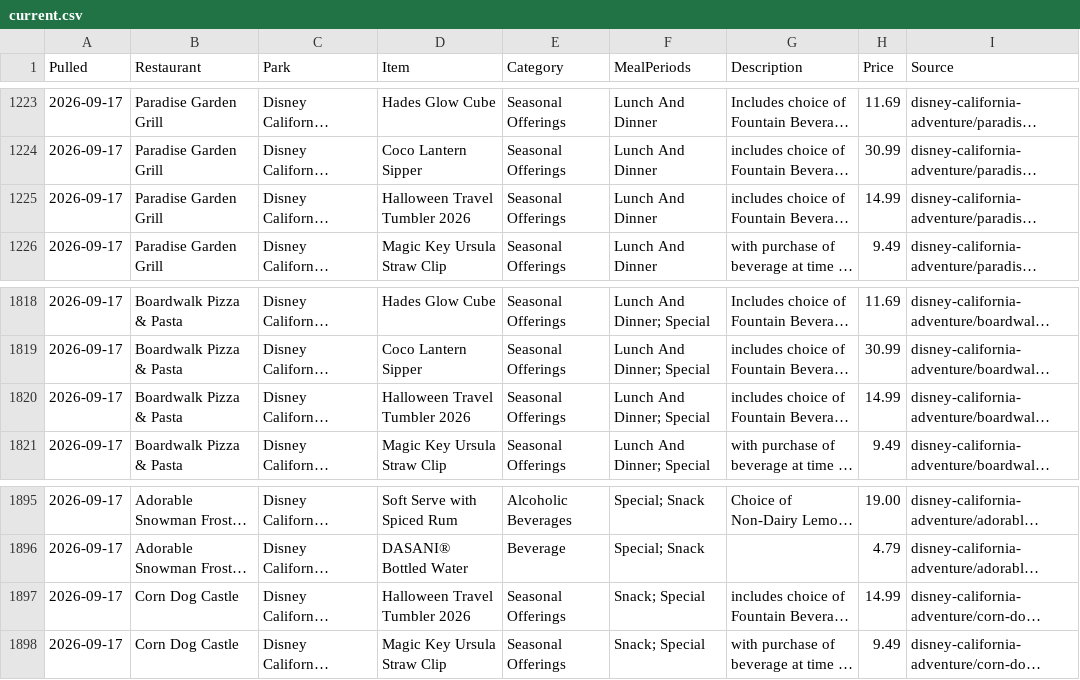
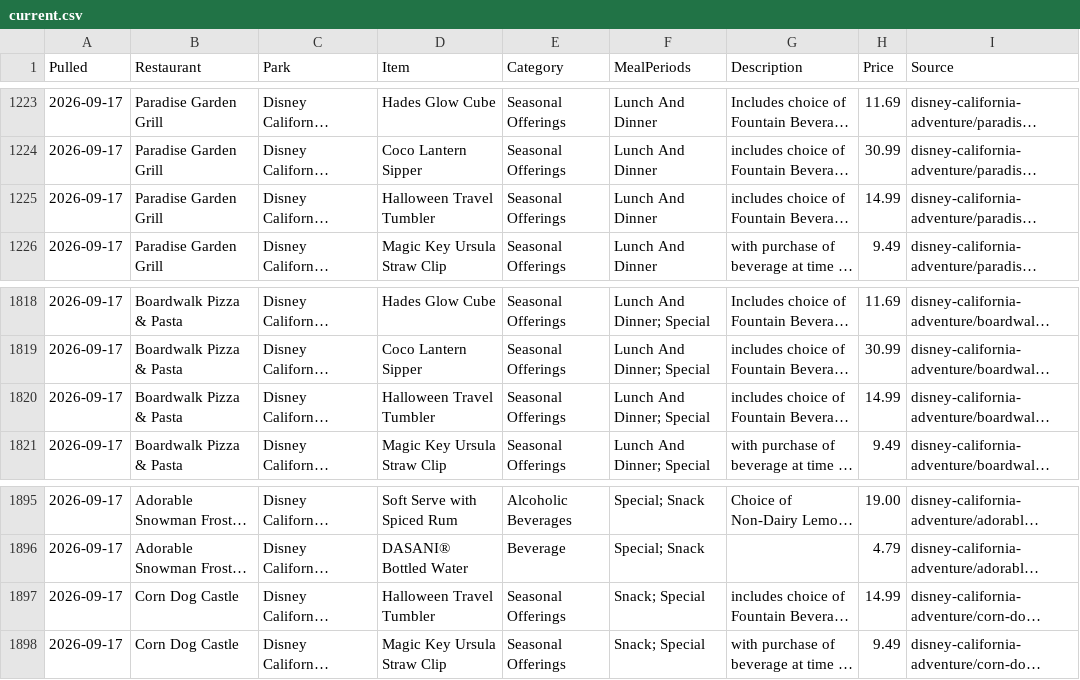
Before and after one commit to scoopdisney/disney-menu-watch, a CSV file: data/current.csv, drawn as a sheet; only a part is shown, gaps mark what is left out; long unchanged cells end in …; the diff covers the shown part only; the diff names each change by its address in the sheet, - before the commit and + after, or states it on an @@ line.

```diff
--- a/data/current.csv
+++ b/data/current.csv
-D1225 (Item): Halloween Travel Tumbler 2026
+D1225 (Item): Halloween Travel Tumbler
-D1820 (Item): Halloween Travel Tumbler 2026
+D1820 (Item): Halloween Travel Tumbler
-D1897 (Item): Halloween Travel Tumbler 2026
+D1897 (Item): Halloween Travel Tumbler
```
Also changed, not shown: 10 edited cells elsewhere in this file.
